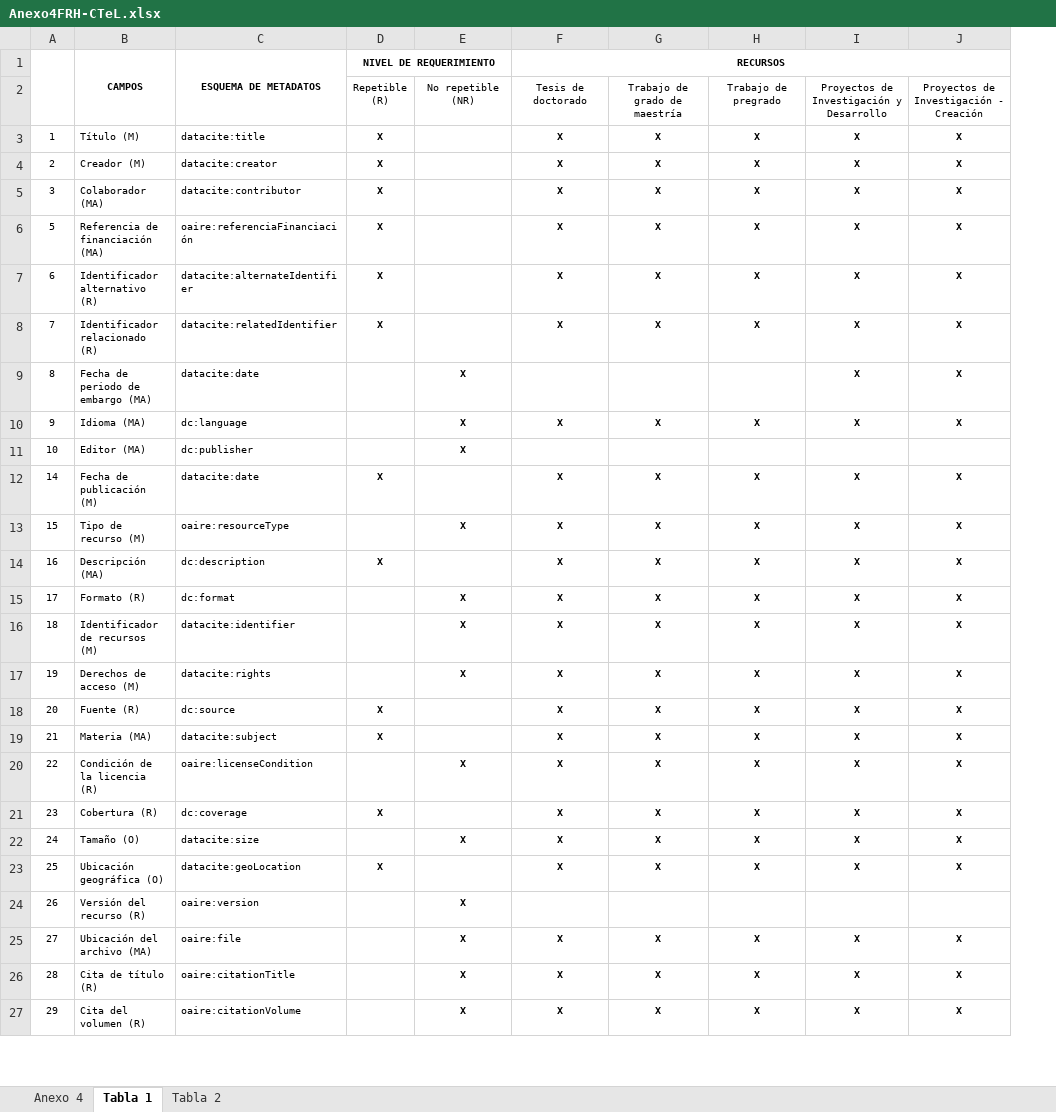
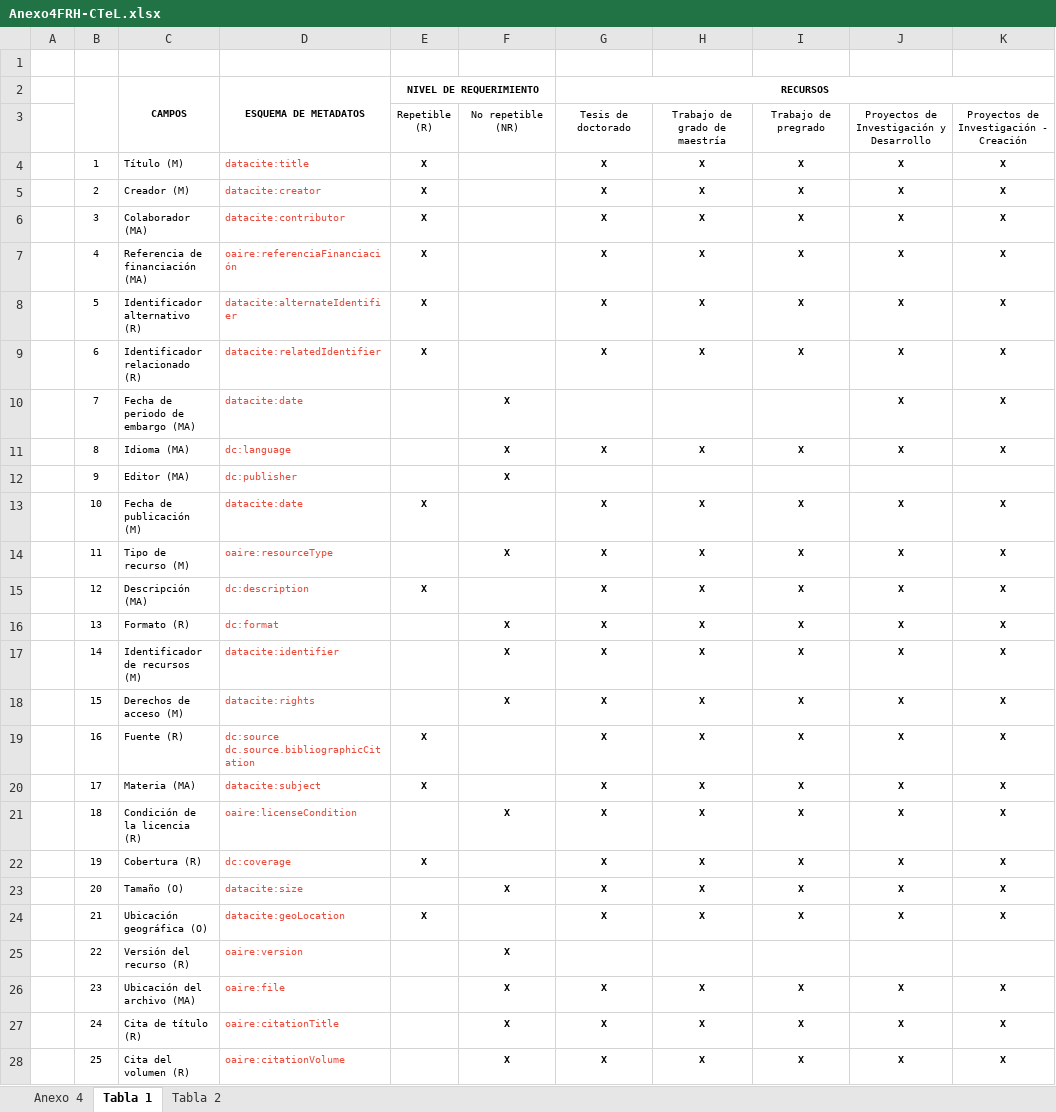
Before and after one commit to rcic/openaire4, an Excel workbook: docs/_static/Anexo4FRH-CTeL.xlsx, sheet Tabla 1, drawn as a sheet; only a part is shown; values as stored, in another font and other column widths than the file's, no borders; addresses are those after the commit; ↵ is a line break in a cell; the diff covers the shown part only; the diff names each change by its address in the sheet, - before the commit and + after, or states it on an @@ line.

```diff
--- a/docs/_static/Anexo4FRH-CTeL.xlsx (sheet Tabla 1)
+++ b/docs/_static/Anexo4FRH-CTeL.xlsx (sheet Tabla 1)
+column A, empty
+row 1: (empty)
-D4:D28 text colour: black
+D4:D28 text colour: #E74C3C
-B7: 5
+B7: 4
-B8: 6
+B8: 5
-B9: 7
+B9: 6
-B10: 8
+B10: 7
-B11: 9
+B11: 8
-B12: 10
+B12: 9
-B13: 14
+B13: 10
-B14: 15
+B14: 11
-B15: 16
+B15: 12
-B16: 17
+B16: 13
-B17: 18
+B17: 14
-B18: 19
+B18: 15
-B19: 20
+B19: 16
-D19: dc:source
+D19: dc:source ↵ dc.source.bibliographicCitation
-B20: 21
+B20: 17
-B21: 22
+B21: 18
-B22: 23
+B22: 19
-B23: 24
+B23: 20
-B24: 25
+B24: 21
-B25: 26
+B25: 22
-B26: 27
+B26: 23
-B27: 28
+B27: 24
-B28: 29
+B28: 25
```
Also changed, not shown: 2 added rows, 7 removed rows, 21 edited cells and cell formats elsewhere in this sheet, sheet Anexo 4, sheet Tabla 2, 2 other files.
